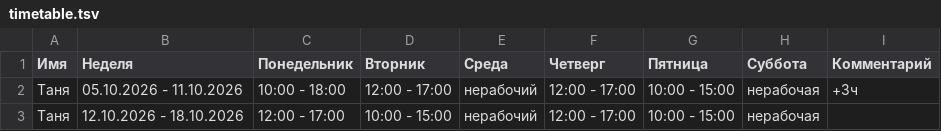
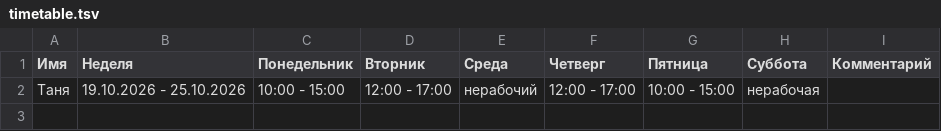
Before and after one commit to oadb-ds-da/timetable, a TSV file: timetable.tsv, drawn as a sheet.

Commit message:
Update timetable.tsv

```diff
--- a/timetable.tsv
+++ b/timetable.tsv
@@ -1,3 +1,2 @@
 Имя	Неделя	Понедельник	Вторник	Среда	Четверг	Пятница	Суббота	Комментарий
-Таня	05.10.2026 - 11.10.2026	10:00 - 18:00	12:00 - 17:00	нерабочий	12:00 - 17:00	10:00 - 15:00	нерабочая	+3ч
-Таня	12.10.2026 - 18.10.2026	12:00 - 17:00	10:00 - 15:00	нерабочий	12:00 - 17:00	10:00 - 15:00	нерабочая	
+Таня	19.10.2026 - 25.10.2026	10:00 - 15:00	12:00 - 17:00	нерабочий	12:00 - 17:00	10:00 - 15:00	нерабочая	
```
